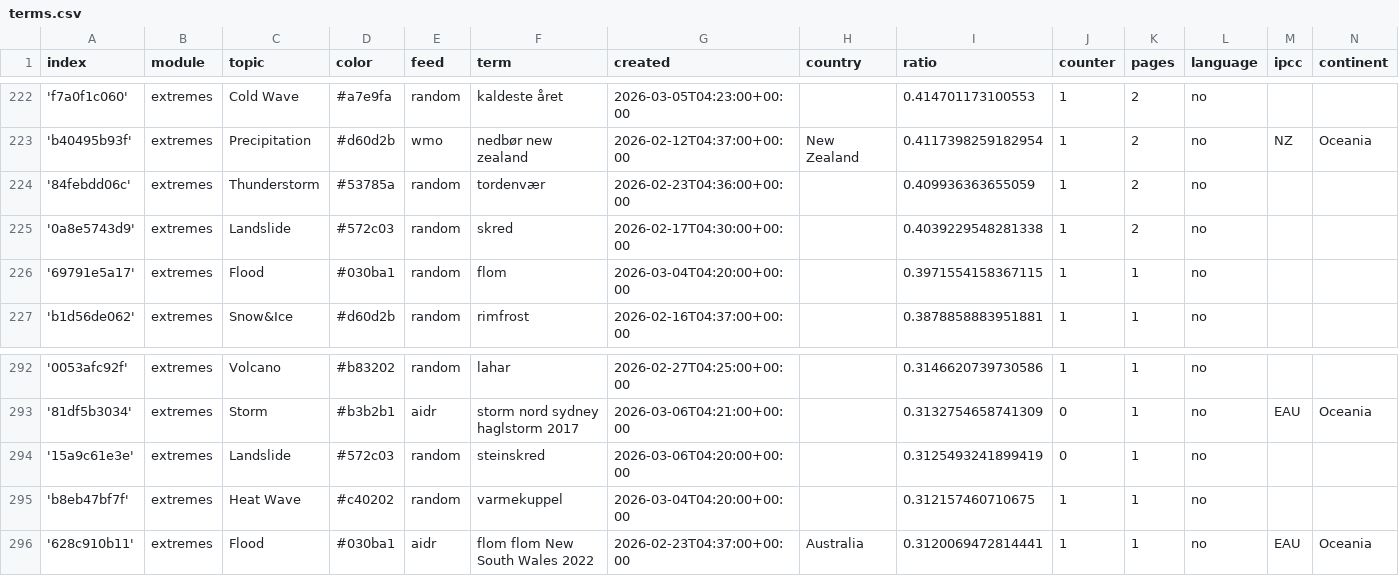
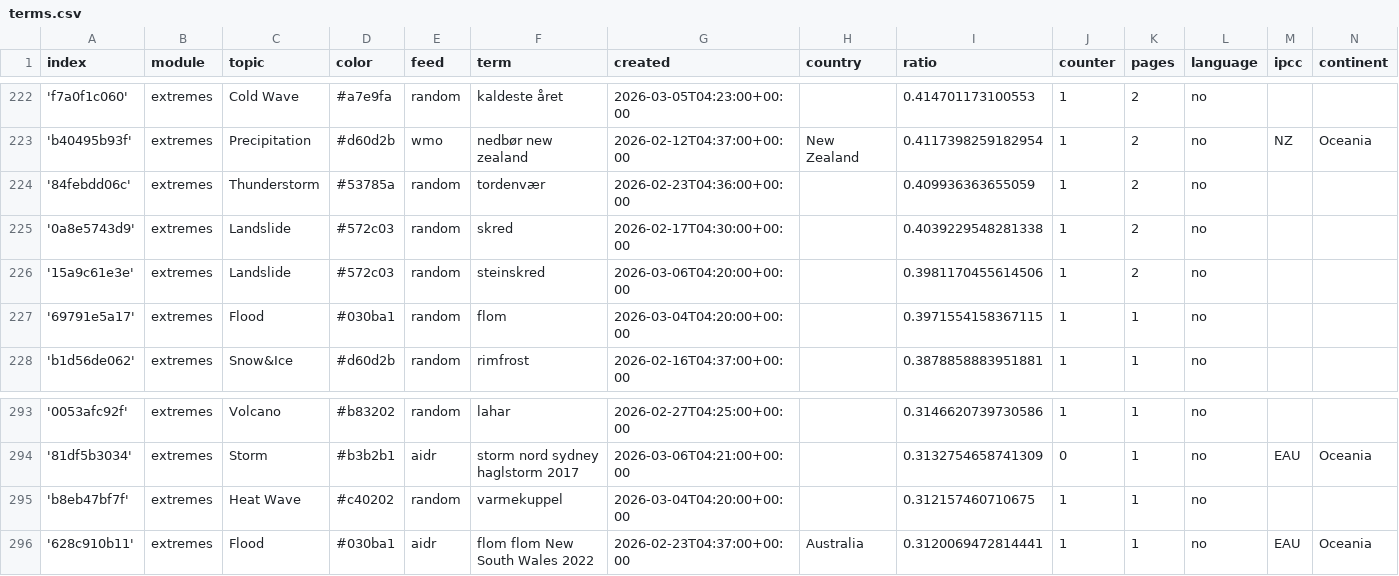
Before and after one commit to sonjanews/norwegianExtreme, a CSV file: terms.csv, drawn as a sheet; only a part is shown, gaps mark what is left out.

```diff
--- a/terms.csv
+++ b/terms.csv
@@ -225,2 +225,3 @@ index,module,topic,color,feed,term,created,country,ratio,counter,pages,language,
 '0a8e5743d9',extremes,Landslide,#572c03,random,skred,2026-02-17T04:30:00+00:00,,0.4039229548281338,1,2,no,,
+'15a9c61e3e',extremes,Landslide,#572c03,random,steinskred,2026-03-06T04:20:00+00:00,,0.3981170455614506,1,2,no,,
 '69791e5a17',extremes,Flood,#030ba1,random,flom,2026-03-04T04:20:00+00:00,,0.3971554158367115,1,1,no,,
@@ -293,3 +294,2 @@ index,module,topic,color,feed,term,created,country,ratio,counter,pages,language,
 '81df5b3034',extremes,Storm,#b3b2b1,aidr,storm nord sydney haglstorm 2017,2026-03-06T04:21:00+00:00,,0.3132754658741309,0,1,no,EAU,Oceania
-'15a9c61e3e',extremes,Landslide,#572c03,random,steinskred,2026-03-06T04:20:00+00:00,,0.3125493241899419,0,1,no,,
 'b8eb47bf7f',extremes,Heat Wave,#c40202,random,varmekuppel,2026-03-04T04:20:00+00:00,,0.312157460710675,1,1,no,,
```
Also changed, not shown: 1 other file.
